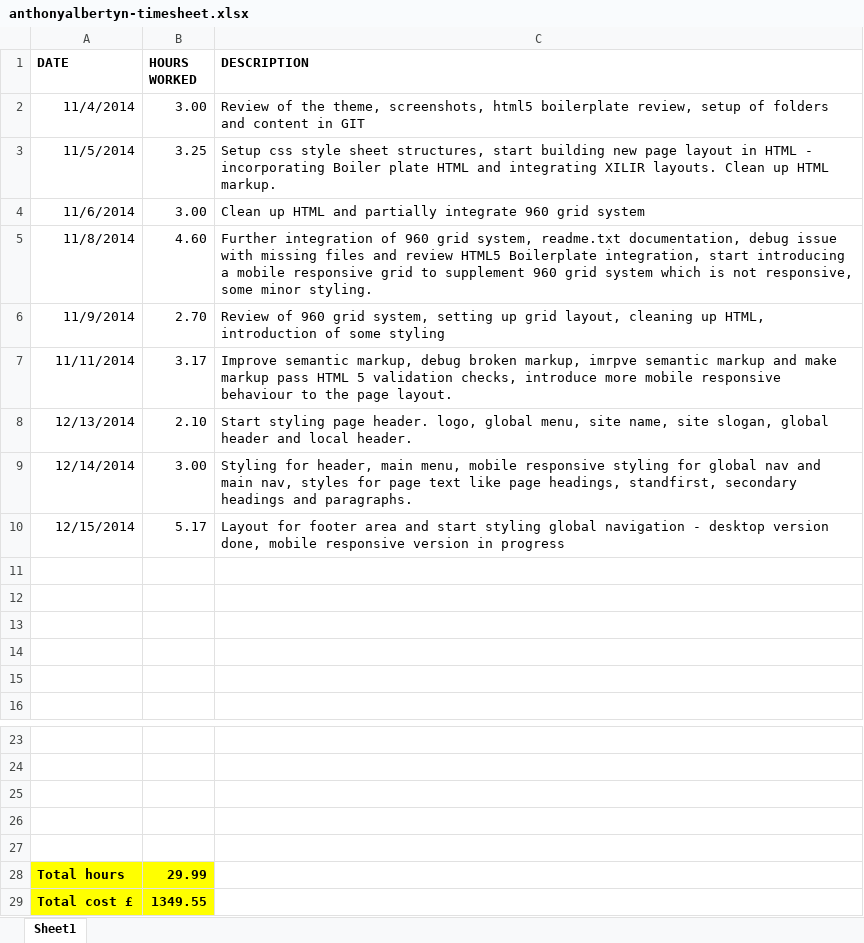
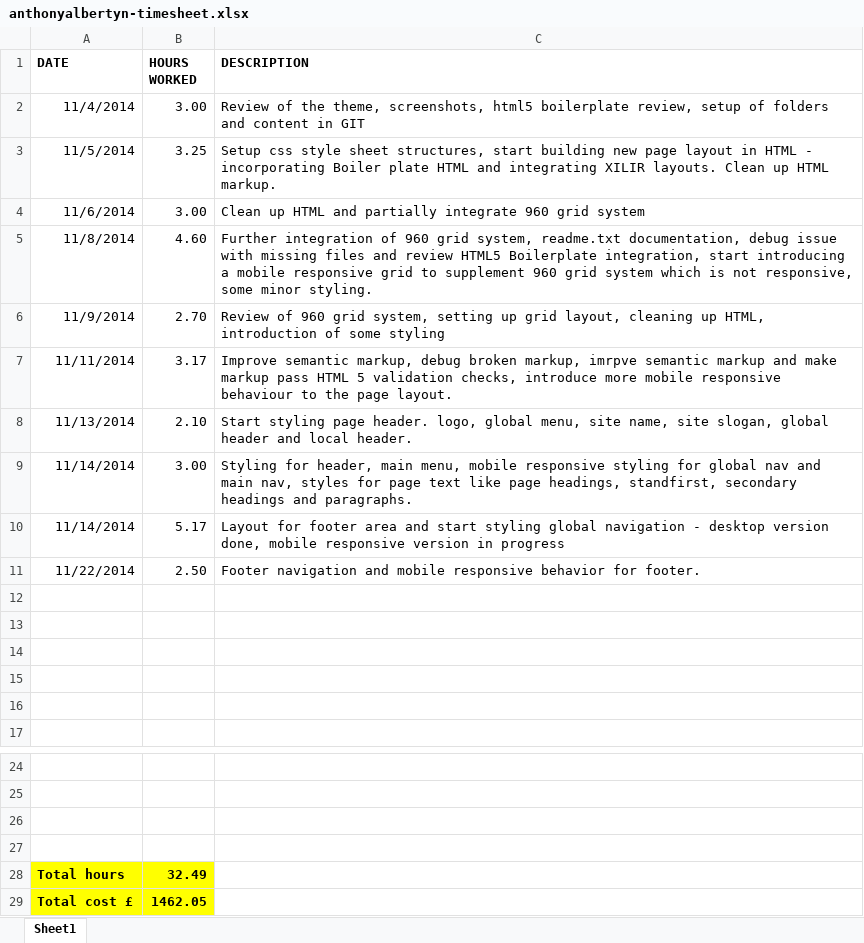
Before and after one commit to elixirhub/elixir-website-template, an Excel workbook: documents/timesheet/anthonyalbertyn-timesheet.xlsx, sheet Sheet1, drawn as a sheet; only a part is shown, gaps mark what is left out; values as stored, in another font and other column widths than the file's, no borders; removed rows and columns are numbered as before the commit, all else as after; the diff names each change by its address in the sheet, - before the commit and + after, or states it on an @@ line.

Commit message:
Updating time sheets for work done on 22/11/2014

```diff
--- a/documents/timesheet/anthonyalbertyn-timesheet.xlsx (sheet Sheet1)
+++ b/documents/timesheet/anthonyalbertyn-timesheet.xlsx (sheet Sheet1)
-A8 (DATE): 12/13/2014
+A8 (DATE): 11/13/2014
-A9 (DATE): 12/14/2014
+A9 (DATE): 11/14/2014
-A10 (DATE): 12/15/2014
+A10 (DATE): 11/14/2014
+row 11: 11/22/2014 | 2.50 | Footer navigation and mobile responsive behavior for footer.
-row 27: (empty)
-B28 (HOURS WORKED): 29.99
+B28 (HOURS WORKED): 32.49
-B29 (HOURS WORKED): 1349.55
+B29 (HOURS WORKED): 1462.05
```
